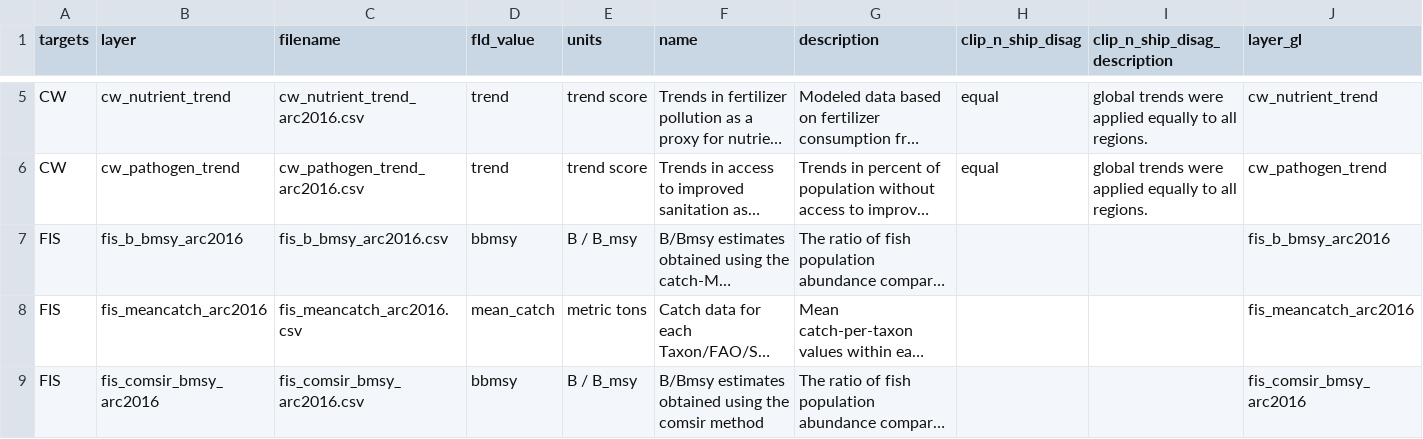
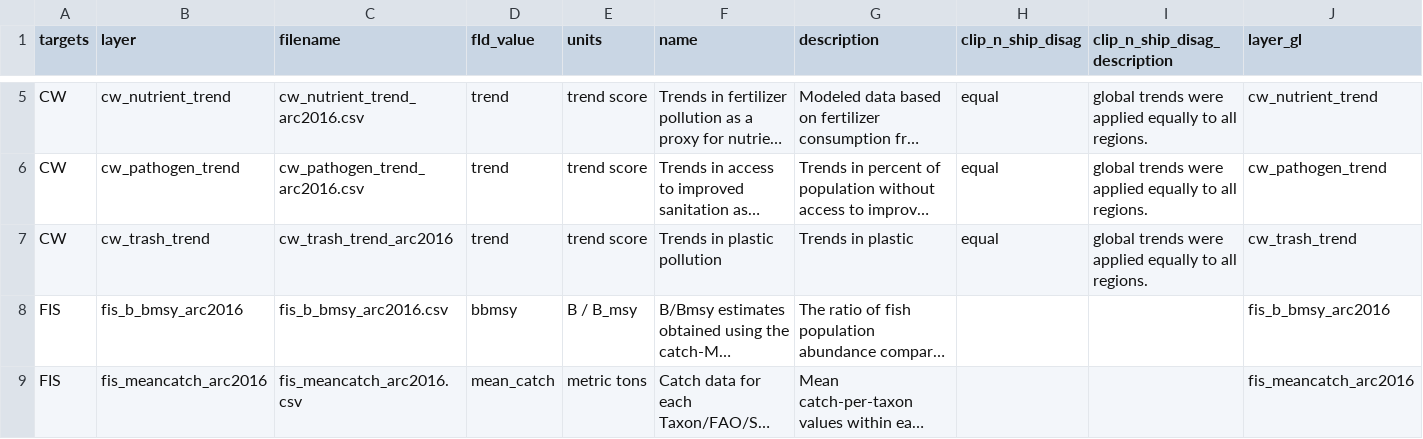
Before and after one commit to katrinleinweber/arc, a CSV file: circle2016/layers.csv, drawn as a sheet; only a part is shown, gaps mark what is left out; the shorter side is filled out with more unchanged rows; long unchanged cells end in …; rows hold the shown columns only; the diff names each change by its address in the sheet, - before the commit and + after, or states it on an @@ line.

Commit message:
register trash in layers.csv

```diff
--- a/circle2016/layers.csv
+++ b/circle2016/layers.csv
+row 7: CW | cw_trash_trend | cw_trash_trend_arc2016 | trend | trend score | Trends in plastic pollution | Trends in plastic | equal | global trends were applied equally to all regions. | cw_trash_trend
```
Also changed, not shown: 1 other file.
